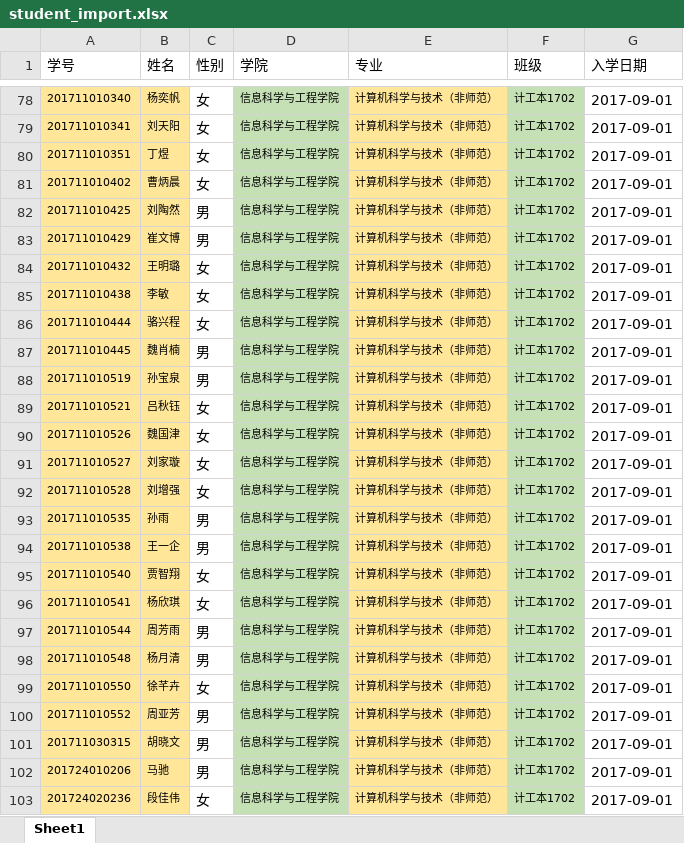
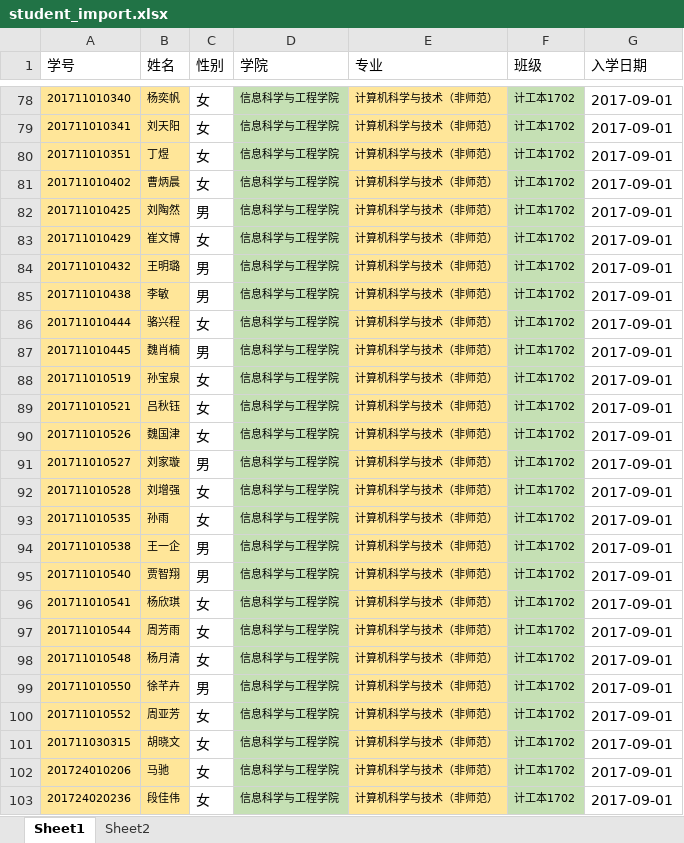
Before and after one commit to RuYunW/mysite, an Excel workbook: media/student_import.xlsx, sheet Sheet1, drawn as a sheet; only a part is shown, gaps mark what is left out; values as stored, in another font and other column widths than the file's, no borders; the diff covers the shown part only; the diff names each change by its address in the sheet, - before the commit and + after, or states it on an @@ line.

```diff
--- a/media/student_import.xlsx (sheet Sheet1)
+++ b/media/student_import.xlsx (sheet Sheet1)
+sheet tab: Sheet2
-C83 (性别): 男
+C83 (性别): 女
-C84:C85 (性别): 女
+C84:C85 (性别): 男
-C88 (性别): 男
+C88 (性别): 女
-C91 (性别): 女
+C91 (性别): 男
-C93 (性别): 男
+C93 (性别): 女
-C95 (性别): 女
+C95 (性别): 男
-C97:C98 (性别): 男
+C97:C98 (性别): 女
-C99 (性别): 女
+C99 (性别): 男
-C100:C102 (性别): 男
+C100:C102 (性别): 女
```
Also changed, not shown: 38 edited cells elsewhere in this sheet, 21 other files.
